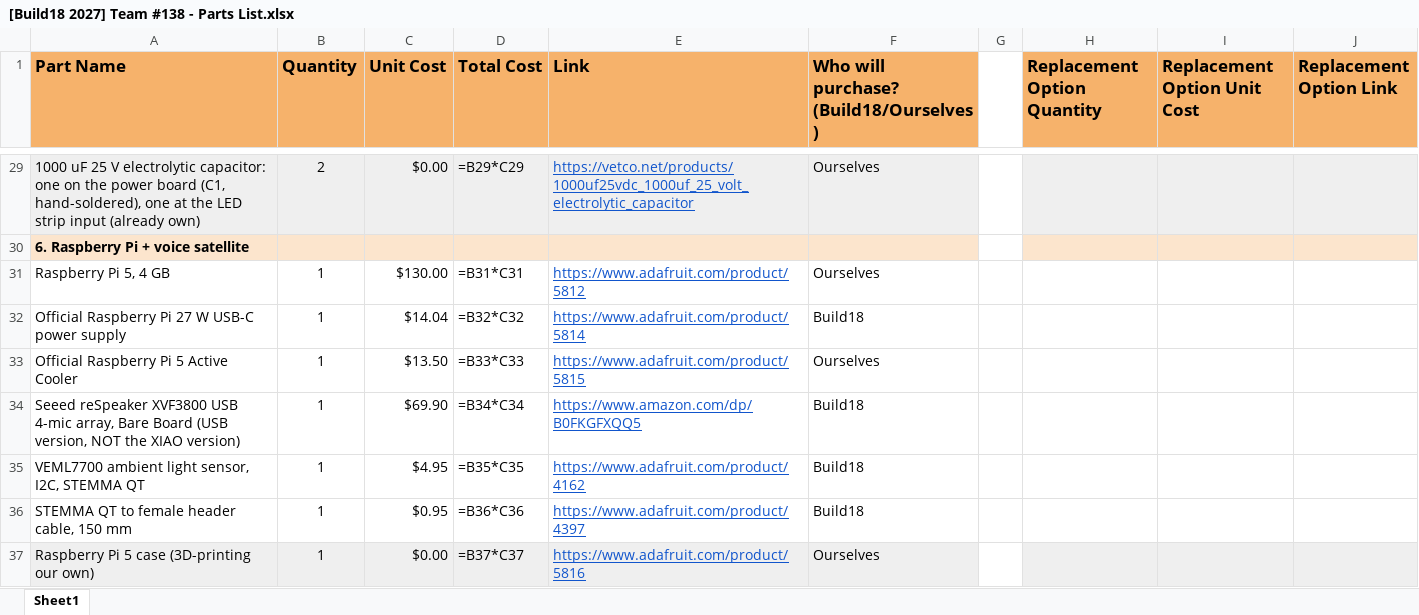
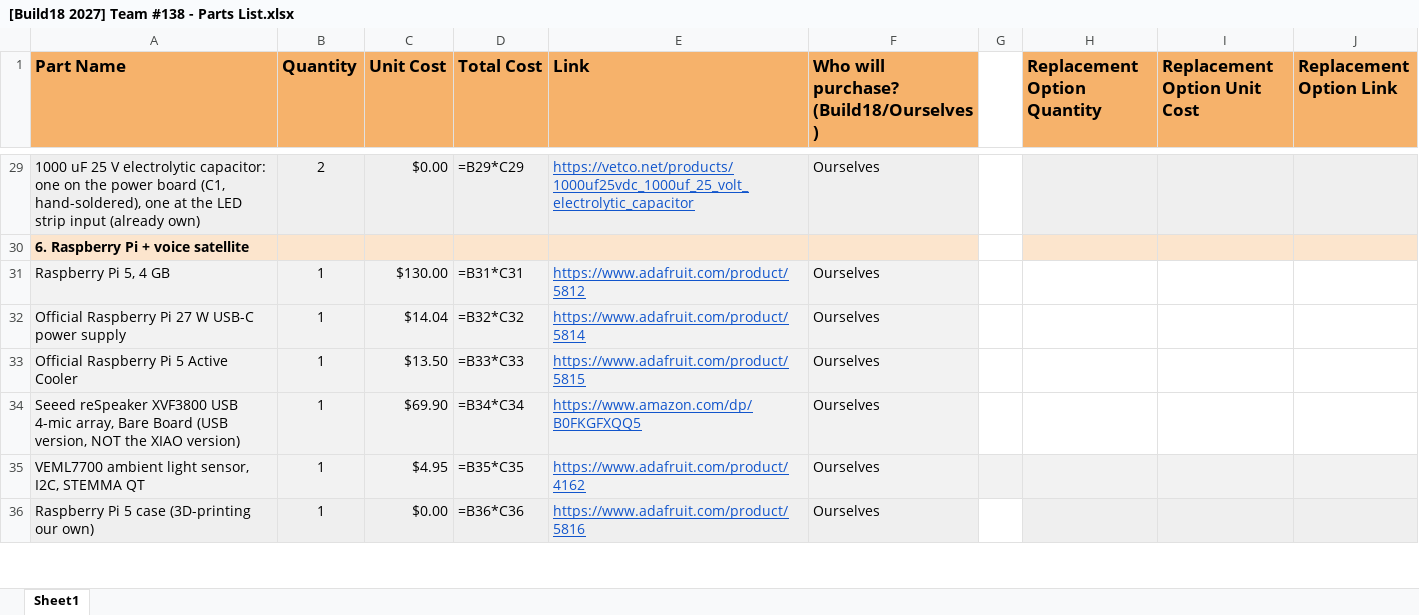
Before and after one commit to wangykev/Splitflap, an Excel workbook: Kevin Splitflap/[Build18 2027] Team #138 - Parts List.xlsx, sheet Sheet1, drawn as a sheet; only a part is shown, gaps mark what is left out; values as stored, in another font and other column widths than the file's, no borders; formulas without a stored value are shown as written; removed rows and columns are numbered as before the commit, all else as after; the diff covers the shown part only; the diff names each change by its address in the sheet, - before the commit and + after, or states it on an @@ line.

```diff
--- a/Kevin Splitflap/[Build18 2027] Team #138 - Parts List.xlsx (sheet Sheet1)
+++ b/Kevin Splitflap/[Build18 2027] Team #138 - Parts List.xlsx (sheet Sheet1)
-A31:F34 fill: none
+A31:F34 fill: #F2F2F2
-F32: Build18
+F32: Ourselves
-F34:F35: Build18
+F34:F35: Ourselves
-A35:J35 fill: none
+A35:J35 fill: #F2F2F2
-row 36: STEMMA QT to female header cable, 150 mm | 1 | $0.95 | =B36*C36 | https://www.adafruit.com/product/4397 | Build18
-D36 (Total Cost): =B37*C37
+D36 (Total Cost): =B36*C36
```
Also changed, not shown: 1 added row, 5 edited cells and cell formats elsewhere in this sheet.
